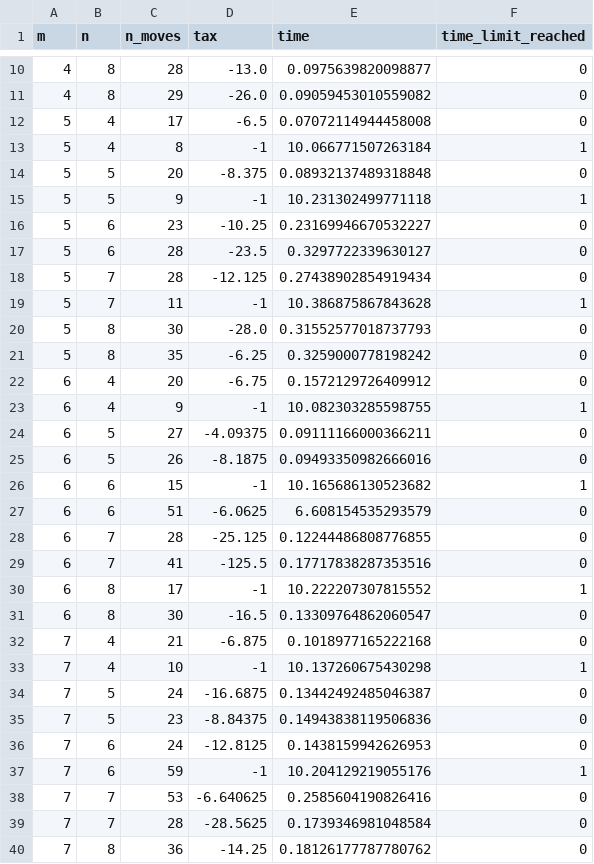
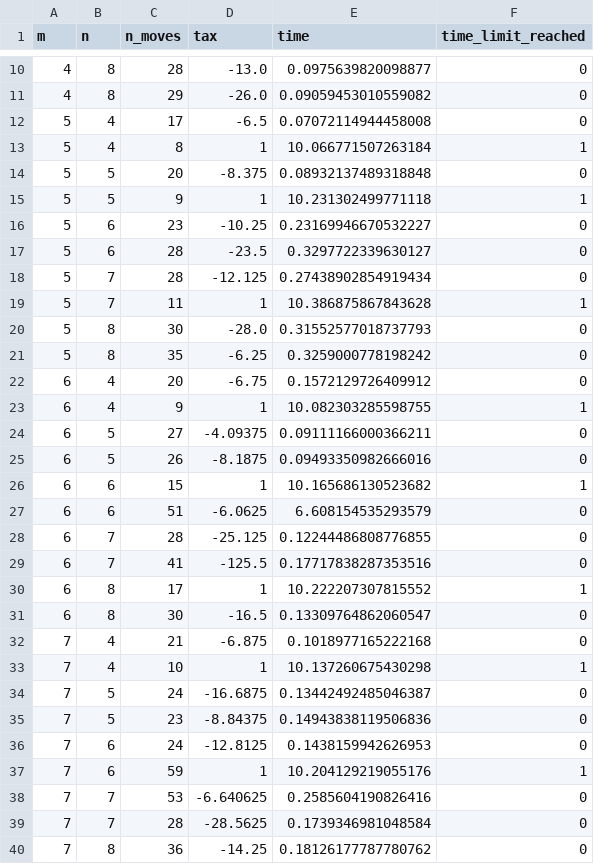
Before and after one commit to htnminh/AI-intro-project, a CSV file: AI_intro_project/search_algo/load_all_output/output-dfs.csv, drawn as a sheet; only a part is shown, gaps mark what is left out; the diff covers the shown part only.

Commit message:
search/dfs/output.csv: treat all unsolvable state as with tax = 1
Signed-off-by: Almond

```diff
--- a/AI_intro_project/search_algo/load_all_output/output-dfs.csv
+++ b/AI_intro_project/search_algo/load_all_output/output-dfs.csv
@@ -12,5 +12,5 @@ m,n,n_moves,tax,time,time_limit_reached
 5,4,17,-6.5,0.07072114944458008,0
-5,4,8,-1,10.066771507263184,1
+5,4,8,1,10.066771507263184,1
 5,5,20,-8.375,0.08932137489318848,0
-5,5,9,-1,10.231302499771118,1
+5,5,9,1,10.231302499771118,1
 5,6,23,-10.25,0.23169946670532227,0
@@ -18,3 +18,3 @@ m,n,n_moves,tax,time,time_limit_reached
 5,7,28,-12.125,0.27438902854919434,0
-5,7,11,-1,10.386875867843628,1
+5,7,11,1,10.386875867843628,1
 5,8,30,-28.0,0.31552577018737793,0
@@ -22,6 +22,6 @@ m,n,n_moves,tax,time,time_limit_reached
 6,4,20,-6.75,0.1572129726409912,0
-6,4,9,-1,10.082303285598755,1
+6,4,9,1,10.082303285598755,1
 6,5,27,-4.09375,0.09111166000366211,0
 6,5,26,-8.1875,0.09493350982666016,0
-6,6,15,-1,10.165686130523682,1
+6,6,15,1,10.165686130523682,1
 6,6,51,-6.0625,6.608154535293579,0
@@ -29,6 +29,6 @@ m,n,n_moves,tax,time,time_limit_reached
 6,7,41,-125.5,0.17717838287353516,0
-6,8,17,-1,10.222207307815552,1
+6,8,17,1,10.222207307815552,1
 6,8,30,-16.5,0.13309764862060547,0
 7,4,21,-6.875,0.1018977165222168,0
-7,4,10,-1,10.137260675430298,1
+7,4,10,1,10.137260675430298,1
 7,5,24,-16.6875,0.13442492485046387,0
@@ -36,3 +36,3 @@ m,n,n_moves,tax,time,time_limit_reached
 7,6,24,-12.8125,0.1438159942626953,0
-7,6,59,-1,10.204129219055176,1
+7,6,59,1,10.204129219055176,1
 7,7,53,-6.640625,0.2585604190826416,0
```
Also changed, not shown: 3 edited cells elsewhere in this file.
